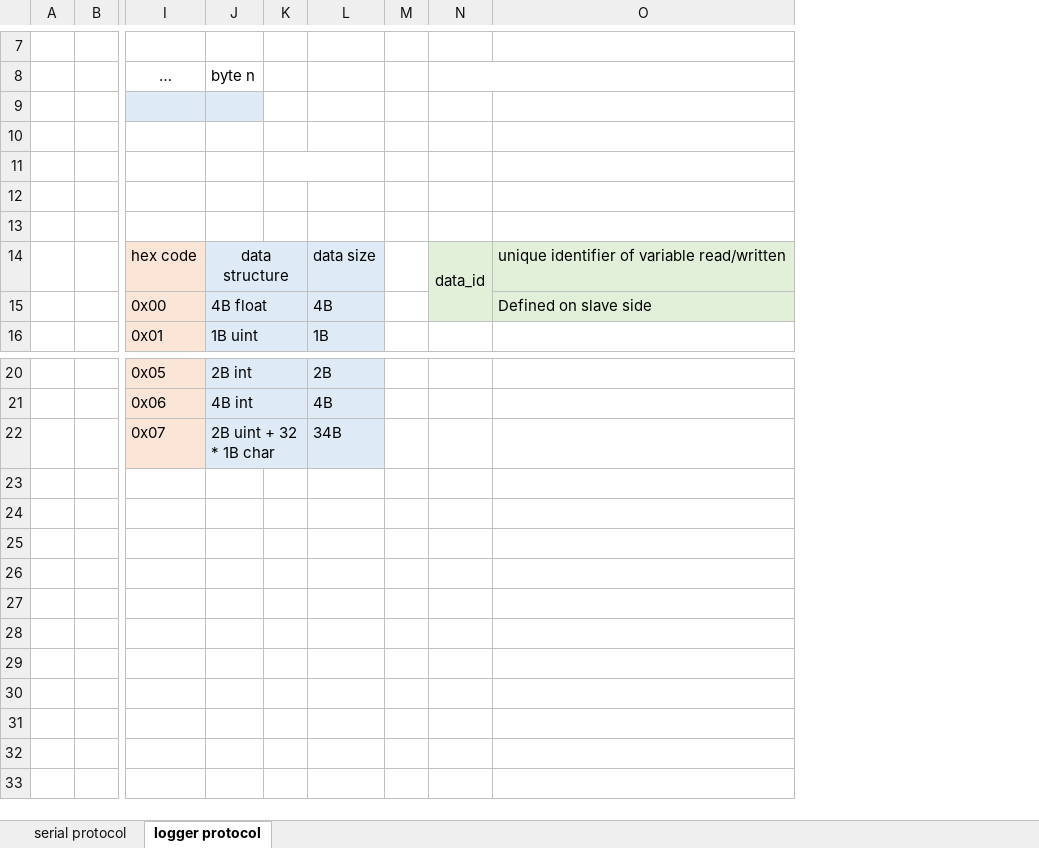
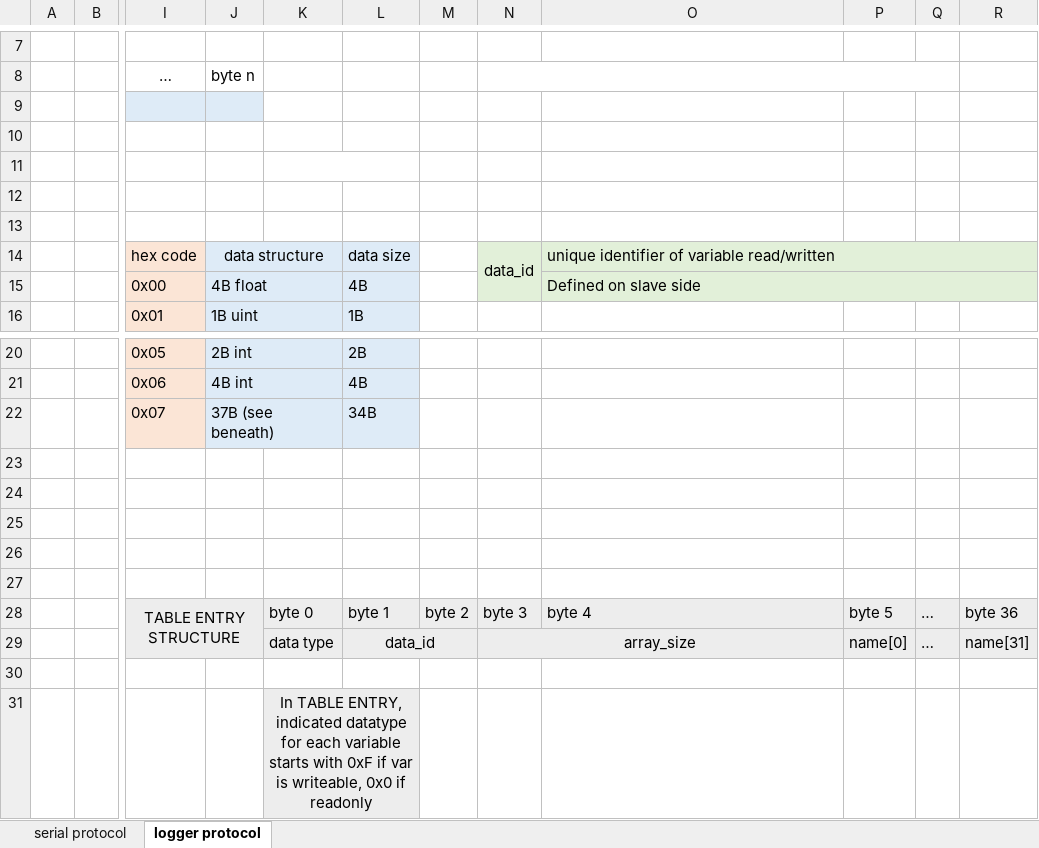
Before and after one commit to Overdrivr/Freescale_Cup, an Excel workbook: serial_protocols_definition.xlsx, sheet logger protocol, drawn as a sheet; only a part is shown, gaps mark what is left out; values as stored, in another font and other column widths than the file's, no borders; removed rows and columns are numbered as before the commit, all else as after; rows hold the shown columns only; the diff names each change by its address in the sheet, - before the commit and + after, or states it on an @@ line.

Commit message:
Updated logger protocol

```diff
--- a/serial_protocols_definition.xlsx (sheet logger protocol)
+++ b/serial_protocols_definition.xlsx (sheet logger protocol)
-column K, empty
+column K, empty
-column M, empty
+column M, empty
+column P, empty
+column Q, empty
+column R, empty
+O14:R14 merged
+O15:R15 merged
-J22 (byte n): 2B uint + 32 * 1B char
+J22 (byte n): 37B (see beneath)
+row 23: (empty)
+row 24: (empty)
+row 25: (empty)
+row 26: (empty)
+row 27: (empty)
+row 28:  |  | TABLE ENTRY STRUCTURE |  | byte 0 | byte 1 | byte 2 | byte 3 | byte 4 | byte 5 | … | byte 36
+row 29:  |  |  |  | data type | data_id |  | array_size |  | name[0] | … | name[31]
+row 30: (empty)
+row 31:  |  |  |  | In TABLE ENTRY, indicated datatype for each variable starts with 0xF if var is writeable, 0x0 if readonly
```
